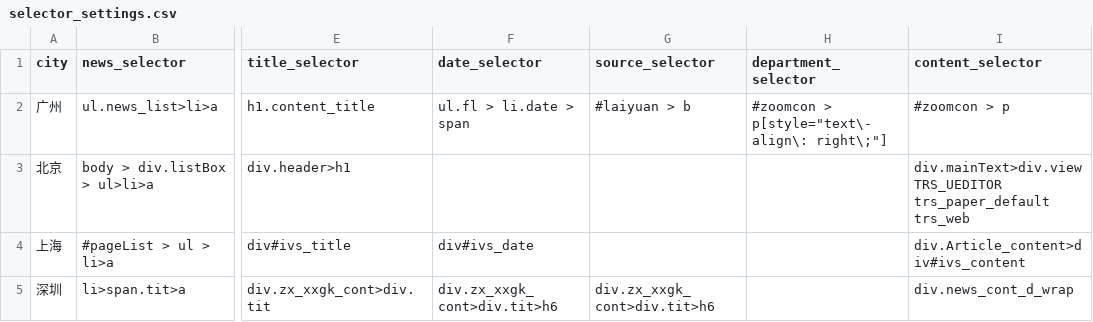
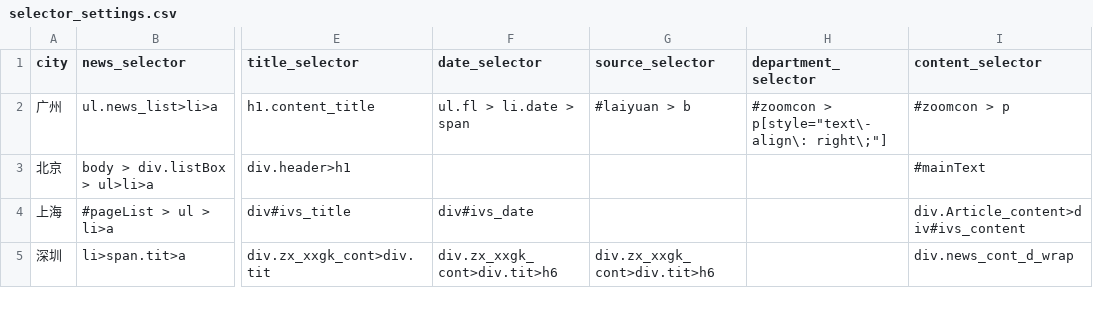
Before and after one commit to LonelyQuantum/CovidPolicy_Spider, a CSV file: settings/selector_settings.csv, drawn as a sheet; only a part is shown, gaps mark what is left out; the diff names each change by its address in the sheet, - before the commit and + after, or states it on an @@ line.

Commit message:
beijing- content

```diff
--- a/settings/selector_settings.csv
+++ b/settings/selector_settings.csv
-I3 (content_selector): div.mainText>div.view TRS_UEDITOR trs_paper_default trs_web
+I3 (content_selector): #mainText
```
